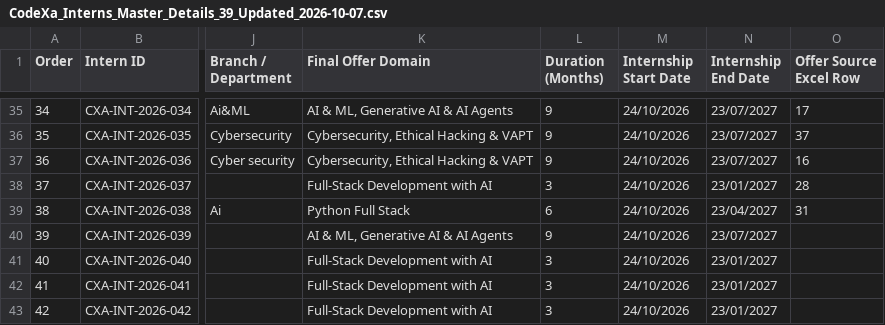
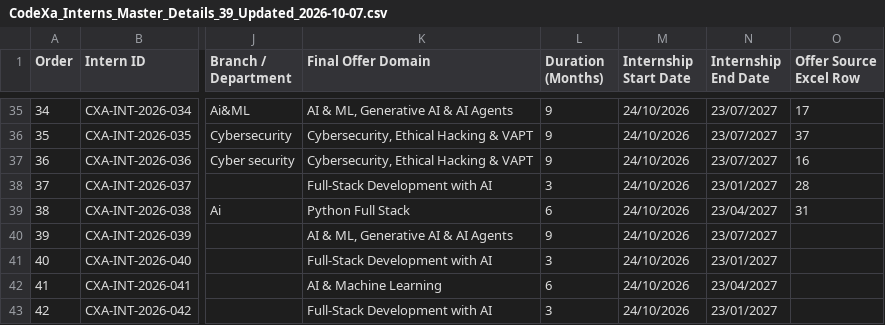
Before and after one commit to ashuchinthapalli390-max/codexa-portfolio, a CSV file: CodeXa_Interns_Master_Details_39_Updated_2026-10-07.csv, drawn as a sheet; only a part is shown, gaps mark what is left out; the diff names each change by its address in the sheet, - before the commit and + after, or states it on an @@ line.

Commit message:
feat: update Shaik Arifa domain to AI & Machine Learning with 6 months duration

```diff
--- a/CodeXa_Interns_Master_Details_39_Updated_2026-10-07.csv
+++ b/CodeXa_Interns_Master_Details_39_Updated_2026-10-07.csv
-K42 (Final Offer Domain): Full-Stack Development with AI
+K42 (Final Offer Domain): AI & Machine Learning
-L42 (Duration (Months)): 3
+L42 (Duration (Months)): 6
-N42 (Internship End Date): 23/01/2027
+N42 (Internship End Date): 23/04/2027
```
Also changed, not shown: 2 other files.
